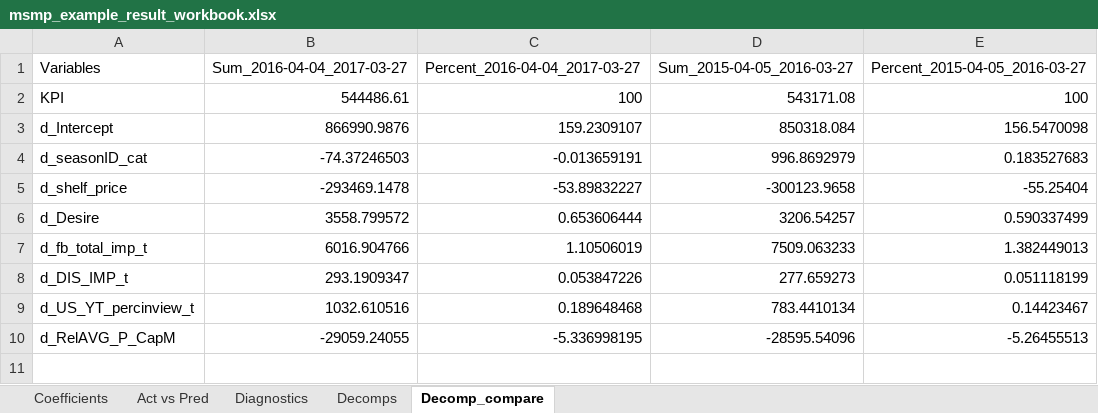
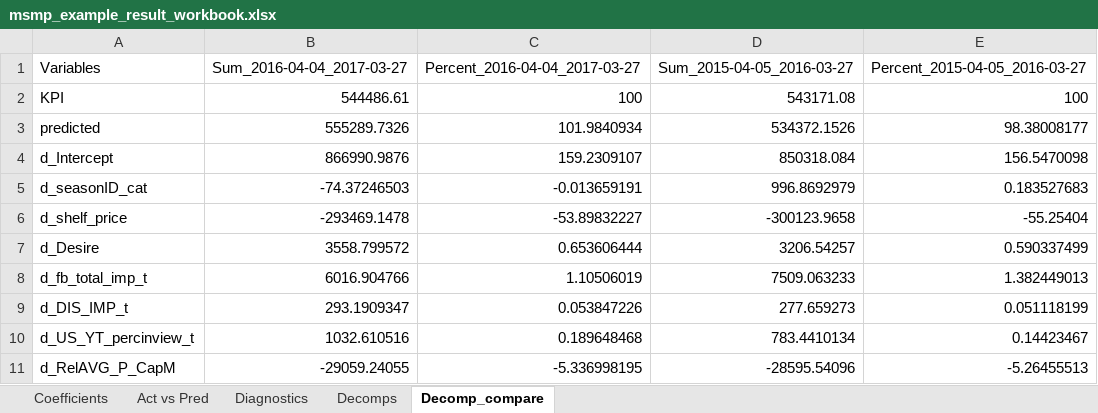
Before and after one commit to omgchdata/mmm_usa_codebase, an Excel workbook: msmp_example/output/msmp_example_result_workbook.xlsx, sheet Decomp_compare, drawn as a sheet; values as stored, in another font and other column widths than the file's, no borders; the diff names each change by its address in the sheet, - before the commit and + after, or states it on an @@ line.

```diff
--- a/msmp_example/output/msmp_example_result_workbook.xlsx (sheet Decomp_compare)
+++ b/msmp_example/output/msmp_example_result_workbook.xlsx (sheet Decomp_compare)
+row 3: predicted | 555289.7326 | 101.9840934 | 534372.1526 | 98.38008177
```
Also changed, not shown: sheet Act vs Pred, sheet Decomps, 6 other files.
